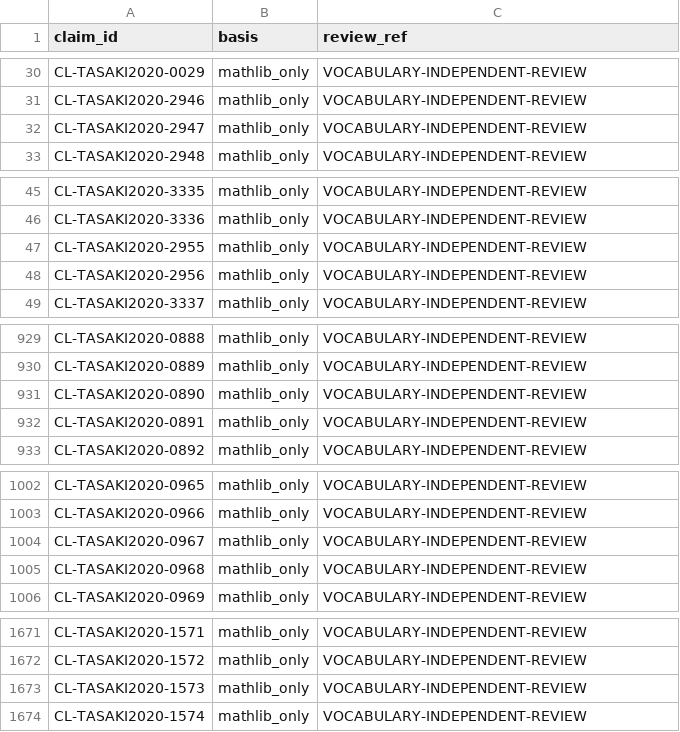
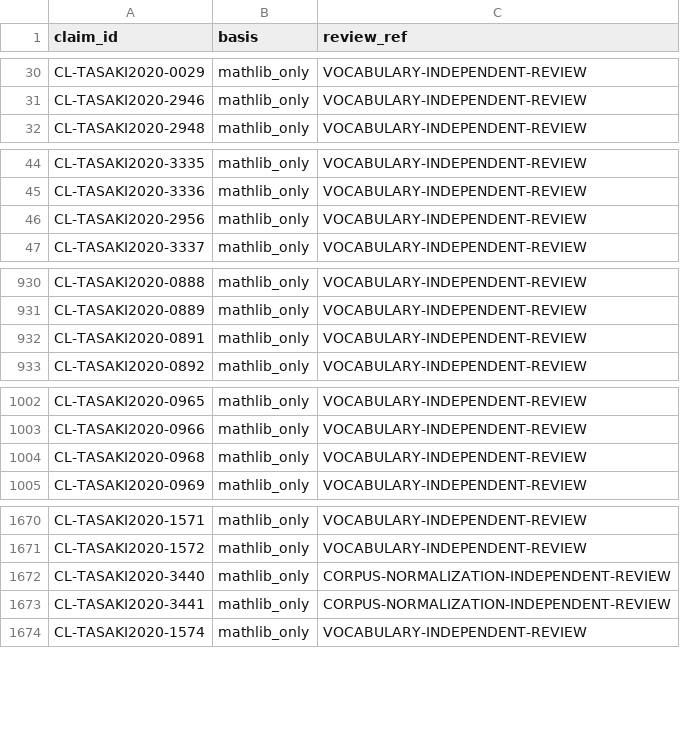
Before and after one commit to phasetr/lattice-system, a TSV file: registry/claim-vocabulary-review.tsv, drawn as a sheet; only a part is shown, gaps mark what is left out; the diff covers the shown part only.

```diff
--- a/registry/claim-vocabulary-review.tsv
+++ b/registry/claim-vocabulary-review.tsv
@@ -31,3 +31,2 @@ CL-TASAKI2020-0029	mathlib_only	VOCABULARY-INDEPENDENT-REVIEW
 CL-TASAKI2020-2946	mathlib_only	VOCABULARY-INDEPENDENT-REVIEW
-CL-TASAKI2020-2947	mathlib_only	VOCABULARY-INDEPENDENT-REVIEW
 CL-TASAKI2020-2948	mathlib_only	VOCABULARY-INDEPENDENT-REVIEW
@@ -46,3 +45,2 @@ CL-TASAKI2020-3335	mathlib_only	VOCABULARY-INDEPENDENT-REVIEW
 CL-TASAKI2020-3336	mathlib_only	VOCABULARY-INDEPENDENT-REVIEW
-CL-TASAKI2020-2955	mathlib_only	VOCABULARY-INDEPENDENT-REVIEW
 CL-TASAKI2020-2956	mathlib_only	VOCABULARY-INDEPENDENT-REVIEW
@@ -930,3 +931,2 @@ CL-TASAKI2020-0888	mathlib_only	VOCABULARY-INDEPENDENT-REVIEW
 CL-TASAKI2020-0889	mathlib_only	VOCABULARY-INDEPENDENT-REVIEW
-CL-TASAKI2020-0890	mathlib_only	VOCABULARY-INDEPENDENT-REVIEW
 CL-TASAKI2020-0891	mathlib_only	VOCABULARY-INDEPENDENT-REVIEW
@@ -1003,3 +1003,2 @@ CL-TASAKI2020-0965	mathlib_only	VOCABULARY-INDEPENDENT-REVIEW
 CL-TASAKI2020-0966	mathlib_only	VOCABULARY-INDEPENDENT-REVIEW
-CL-TASAKI2020-0967	mathlib_only	VOCABULARY-INDEPENDENT-REVIEW
 CL-TASAKI2020-0968	mathlib_only	VOCABULARY-INDEPENDENT-REVIEW
@@ -1672,3 +1671,4 @@ CL-TASAKI2020-1571	mathlib_only	VOCABULARY-INDEPENDENT-REVIEW
 CL-TASAKI2020-1572	mathlib_only	VOCABULARY-INDEPENDENT-REVIEW
-CL-TASAKI2020-1573	mathlib_only	VOCABULARY-INDEPENDENT-REVIEW
+CL-TASAKI2020-3440	mathlib_only	CORPUS-NORMALIZATION-INDEPENDENT-REVIEW
+CL-TASAKI2020-3441	mathlib_only	CORPUS-NORMALIZATION-INDEPENDENT-REVIEW
 CL-TASAKI2020-1574	mathlib_only	VOCABULARY-INDEPENDENT-REVIEW
```
Also changed, not shown: 7 added rows, 10 removed rows and 11 edited cells elsewhere in this file, registry/claims.tsv, registry/item-claims.tsv, 35 other files.
